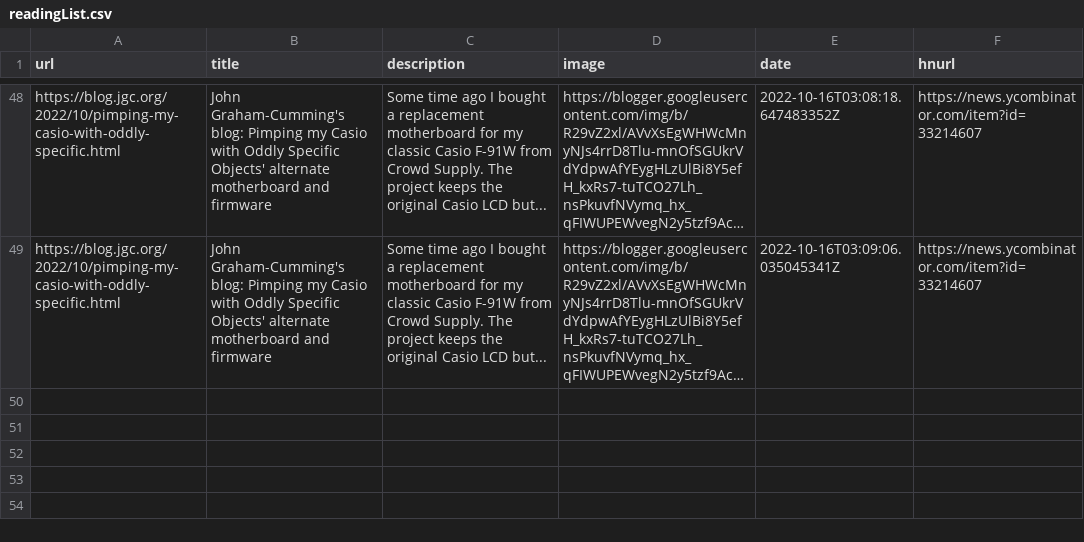
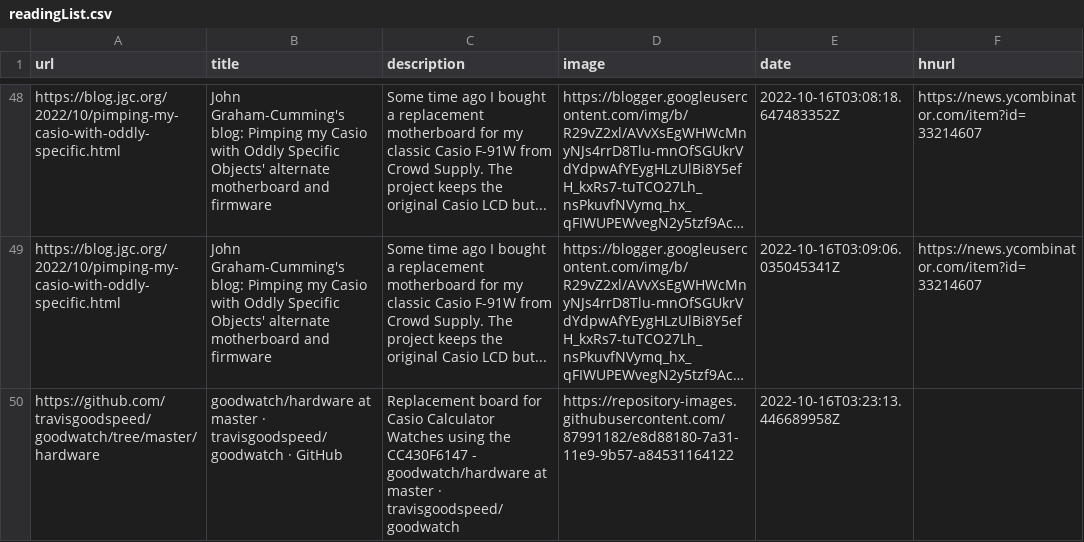
Before and after one commit to AdditionalMetal/readingList, a CSV file: readingList.csv, drawn as a sheet; only a part is shown, gaps mark what is left out; long unchanged cells end in …; the diff names each change by its address in the sheet, - before the commit and + after, or states it on an @@ line.

Commit message:
Automated reading list update on Sun Oct 16 03:23:13 UTC 2022

```diff
--- a/readingList.csv
+++ b/readingList.csv
+row 50: https://github.com/travisgoodspeed/goodwatch/tree/master/hardware | goodwatch/hardware at master · travisgoodspeed/goodwatch · GitHub | Replacement board for Casio Calculator Watches using the CC430F6147 - goodwatch/hardware at master · travisgoodspeed/goodwatch | https://repository-images.githubusercontent.com/87991182/e8d88180-7a31-11e9-9b57-a84531164122 | 2022-10-16T03:23:13.446689958Z
```
